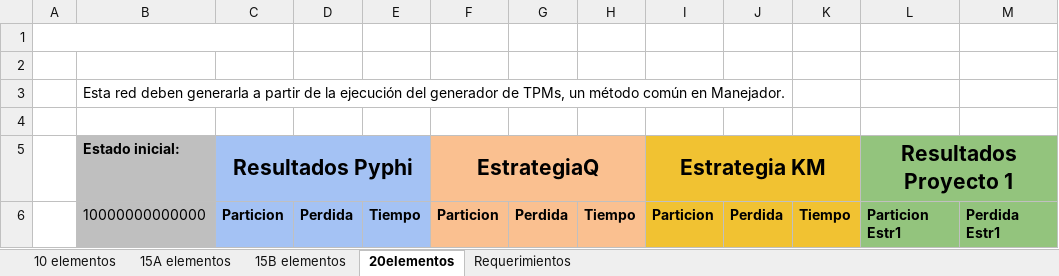
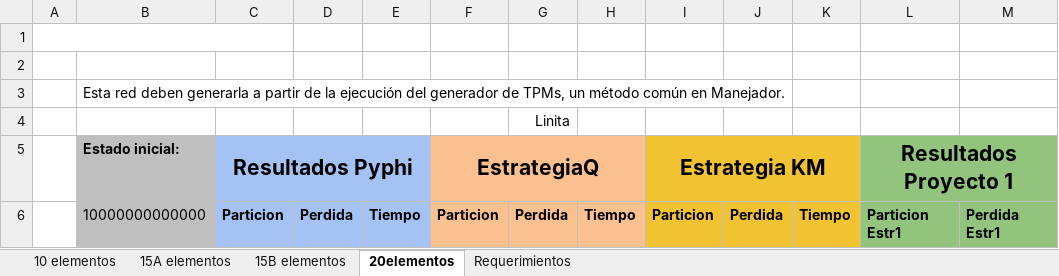
Before and after one commit to Lina12Nieto/AlgoritmosELINA, an Excel workbook: .tests/PruebasIniciales.xlsx, sheet 20elementos, drawn as a sheet; only a part is shown; values as stored, in another font and other column widths than the file's, no borders; the diff covers the shown part only; the diff names each change by its address in the sheet, - before the commit and + after, or states it on an @@ line.

```diff
--- a/.tests/PruebasIniciales.xlsx (sheet 20elementos)
+++ b/.tests/PruebasIniciales.xlsx (sheet 20elementos)
-G4: (empty)
+G4: Linita
```
Also changed, not shown: other rows of this sheet, sheet 15A elementos, sheet 15B elementos, sheet 10 elementos, 4 other files.
